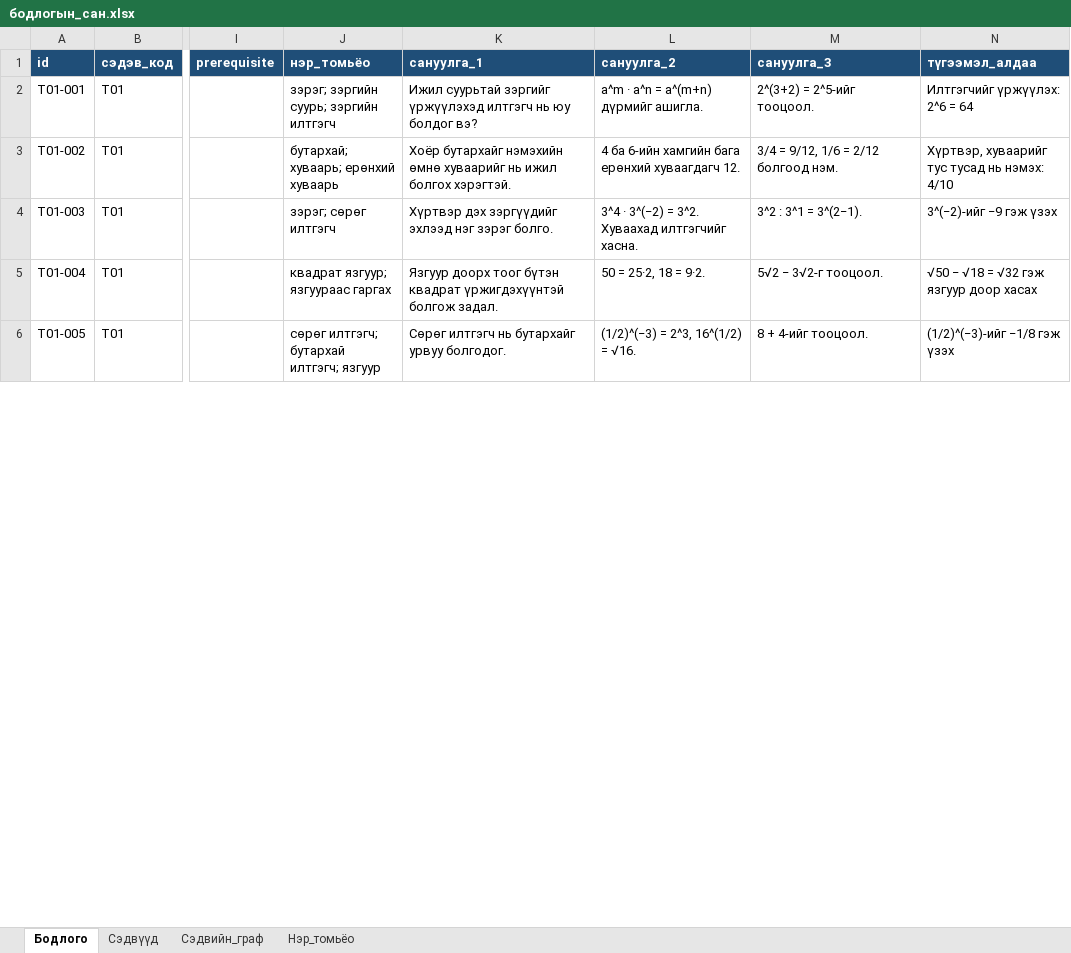
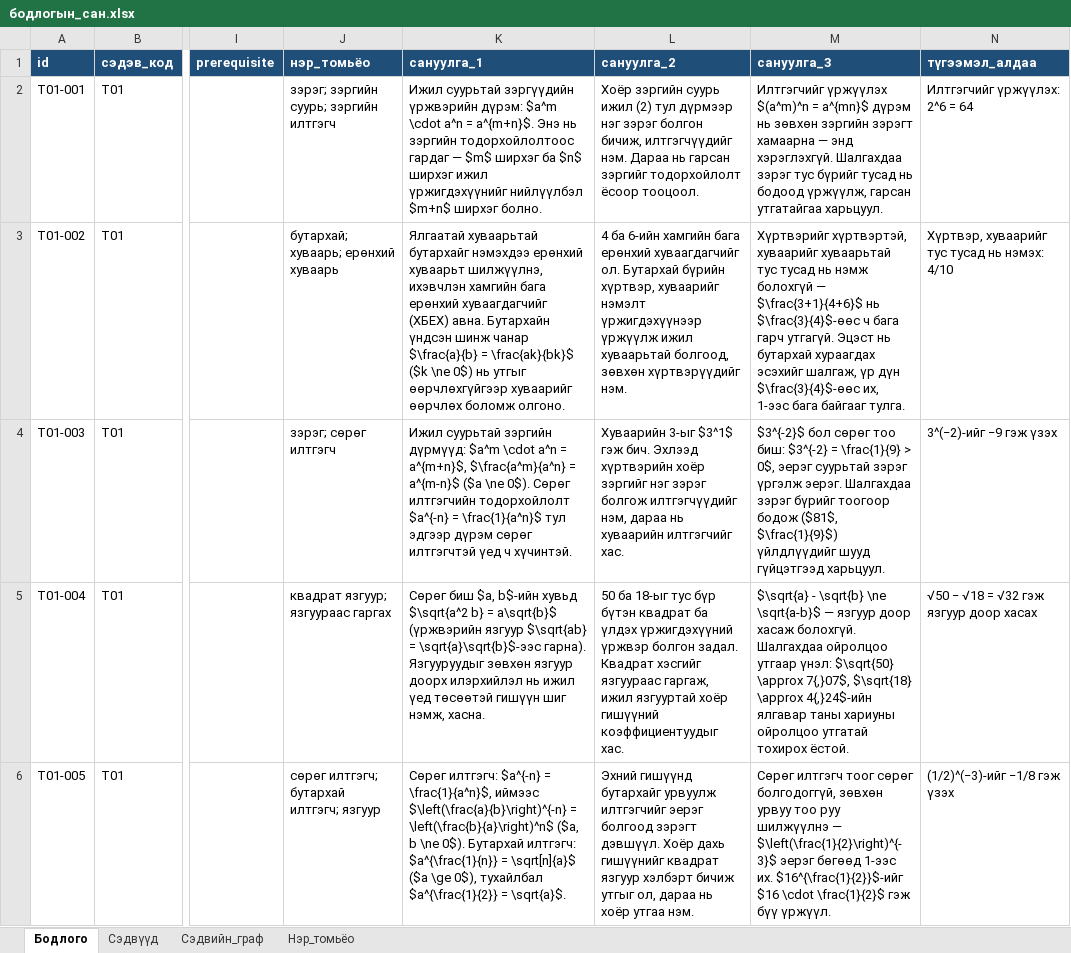
Before and after one commit to khaliunnnaaa/Luna, an Excel workbook: ml/бодлогын_сан.xlsx, sheet Бодлого, drawn as a sheet; only a part is shown, gaps mark what is left out; values as stored, in another font and other column widths than the file's, no borders; the diff covers the shown part only; the diff names each change by its address in the sheet, - before the commit and + after, or states it on an @@ line.

```diff
--- a/ml/бодлогын_сан.xlsx (sheet Бодлого)
+++ b/ml/бодлогын_сан.xlsx (sheet Бодлого)
-K2 (сануулга_1): Ижил суурьтай зэргийг үржүүлэхэд илтгэгч нь юу болдог вэ?
+K2 (сануулга_1): Ижил суурьтай зэргүүдийн үржвэрийн дүрэм: $a^m \cdot a^n = a^{m+n}$. Энэ нь зэргийн тодорхойлолтоос гардаг — $m$ ширхэг ба $n$ ширхэг ижил үржигдэхүүнийг нийлүүлбэл $m+n$ ширхэг болно.
-L2 (сануулга_2): a^m · a^n = a^(m+n) дүрмийг ашигла.
+L2 (сануулга_2): Хоёр зэргийн суурь ижил (2) тул дүрмээр нэг зэрэг болгон бичиж, илтгэгчүүдийг нэм. Дараа нь гарсан зэргийг тодорхойлолт ёсоор тооцоол.
-M2 (сануулга_3): 2^(3+2) = 2^5-ийг тооцоол.
+M2 (сануулга_3): Илтгэгчийг үржүүлэх $(a^m)^n = a^{mn}$ дүрэм нь зөвхөн зэргийн зэрэгт хамаарна — энд хэрэглэхгүй. Шалгахдаа зэрэг тус бүрийг тусад нь бодоод үржүүлж, гарсан утгатайгаа харьцуул.
-K3 (сануулга_1): Хоёр бутархайг нэмэхийн өмнө хуваарийг нь ижил болгох хэрэгтэй.
+K3 (сануулга_1): Ялгаатай хуваарьтай бутархайг нэмэхдээ ерөнхий хуваарьт шилжүүлнэ, ихэвчлэн хамгийн бага ерөнхий хуваагдагчийг (ХБЕХ) авна. Бутархайн үндсэн шинж чанар $\frac{a}{b} = \frac{ak}{bk}$ ($k \ne 0$) нь утгыг өөрчлөхгүйгээр хуваарийг өөрчлөх боломж олгоно.
-L3 (сануулга_2): …бага ерөнхий хуваагдагч 12.
+L3 (сануулга_2): …бага ерөнхий хуваагдагчийг ол. Бутархай бүрийн хүртвэр, хуваарийг нэмэлт үржигдэхүүнээр үржүүлж ижил хуваарьтай болгоод, зөвхөн хүртвэрүүдийг нэм.
-M3 (сануулга_3): 3/4 = 9/12, 1/6 = 2/12 болгоод нэм.
+M3 (сануулга_3): Хүртвэрийг хүртвэртэй, хуваарийг хуваарьтай тус тусад нь нэмж болохгүй — $\frac{3+1}{4+6}$ нь $\frac{3}{4}$-өөс ч бага гарч утгагүй. Эцэст нь бутархай хураагдах эсэхийг шалгаж, үр дүн $\frac{3}{4}$-өөс их, 1-ээс бага байгааг тулга.
-K4 (сануулга_1): Хүртвэр дэх зэргүүдийг эхлээд нэг зэрэг болго.
+K4 (сануулга_1): Ижил суурьтай зэргийн дүрмүүд: $a^m \cdot a^n = a^{m+n}$, $\frac{a^m}{a^n} = a^{m-n}$ ($a \ne 0$). Сөрөг илтгэгчийн тодорхойлолт $a^{-n} = \frac{1}{a^n}$ тул эдгээр дүрэм сөрөг илтгэгчтэй үед ч хүчинтэй.
-L4 (сануулга_2): 3^4 · 3^(−2) = 3^2. Хуваахад илтгэгчийг хасна.
+L4 (сануулга_2): Хуваарийн 3-ыг $3^1$ гэж бич. Эхлээд хүртвэрийн хоёр зэргийг нэг зэрэг болгож илтгэгчүүдийг нэм, дараа нь хуваарийн илтгэгчийг хас.
-M4 (сануулга_3): 3^2 : 3^1 = 3^(2−1).
+M4 (сануулга_3): $3^{-2}$ бол сөрөг тоо биш: $3^{-2} = \frac{1}{9} > 0$, эерэг суурьтай зэрэг үргэлж эерэг. Шалгахдаа зэрэг бүрийг тоогоор бодож ($81$, $\frac{1}{9}$) үйлдлүүдийг шууд гүйцэтгээд харьцуул.
-K5 (сануулга_1): Язгуур доорх тоог бүтэн квадрат үржигдэхүүнтэй болгож задал.
+K5 (сануулга_1): Сөрөг биш $a, b$-ийн хувьд $\sqrt{a^2 b} = a\sqrt{b}$ (үржвэрийн язгуур $\sqrt{ab} = \sqrt{a}\sqrt{b}$-ээс гарна). Язгууруудыг зөвхөн язгуур доорх илэрхийлэл нь ижил үед төсөөтэй гишүүн шиг нэмж, хасна.
-L5 (сануулга_2): 50 = 25·2, 18 = 9·2.
+L5 (сануулга_2): 50 ба 18-ыг тус бүр бүтэн квадрат ба үлдэх үржигдэхүүний үржвэр болгон задал. Квадрат хэсгийг язгуураас гаргаж, ижил язгууртай хоёр гишүүний коэффициентуудыг хас.
-M5 (сануулга_3): 5√2 − 3√2-г тооцоол.
+M5 (сануулга_3): $\sqrt{a} - \sqrt{b} \ne \sqrt{a-b}$ — язгуур доор хасаж болохгүй. Шалгахдаа ойролцоо утгаар үнэл: $\sqrt{50} \approx 7{,}07$, $\sqrt{18} \approx 4{,}24$-ийн ялгавар таны хариуны ойролцоо утгатай тохирох ёстой.
-K6 (сануулга_1): Сөрөг илтгэгч нь бутархайг урвуу болгодог.
+K6 (сануулга_1): Сөрөг илтгэгч: $a^{-n} = \frac{1}{a^n}$, иймээс $\left(\frac{a}{b}\right)^{-n} = \left(\frac{b}{a}\right)^n$ ($a, b \ne 0$). Бутархай илтгэгч: $a^{\frac{1}{n}} = \sqrt[n]{a}$ ($a \ge 0$), тухайлбал $a^{\frac{1}{2}} = \sqrt{a}$.
-L6 (сануулга_2): (1/2)^(−3) = 2^3, 16^(1/2) = √16.
+L6 (сануулга_2): Эхний гишүүнд бутархайг урвуулж илтгэгчийг эерэг болгоод зэрэгт дэвшүүл. Хоёр дахь гишүүнийг квадрат язгуур хэлбэрт бичиж утгыг ол, дараа нь хоёр утгаа нэм.
-M6 (сануулга_3): 8 + 4-ийг тооцоол.
+M6 (сануулга_3): Сөрөг илтгэгч тоог сөрөг болгодоггүй, зөвхөн урвуу тоо руу шилжүүлнэ — $\left(\frac{1}{2}\right)^{-3}$ эерэг бөгөөд 1-ээс их. $16^{\frac{1}{2}}$-ийг $16 \cdot \frac{1}{2}$ гэж бүү үржүүл.
```
Also changed, not shown: 590 edited cells elsewhere in this sheet, sheet Нэр_томьёо, 7 other files.
